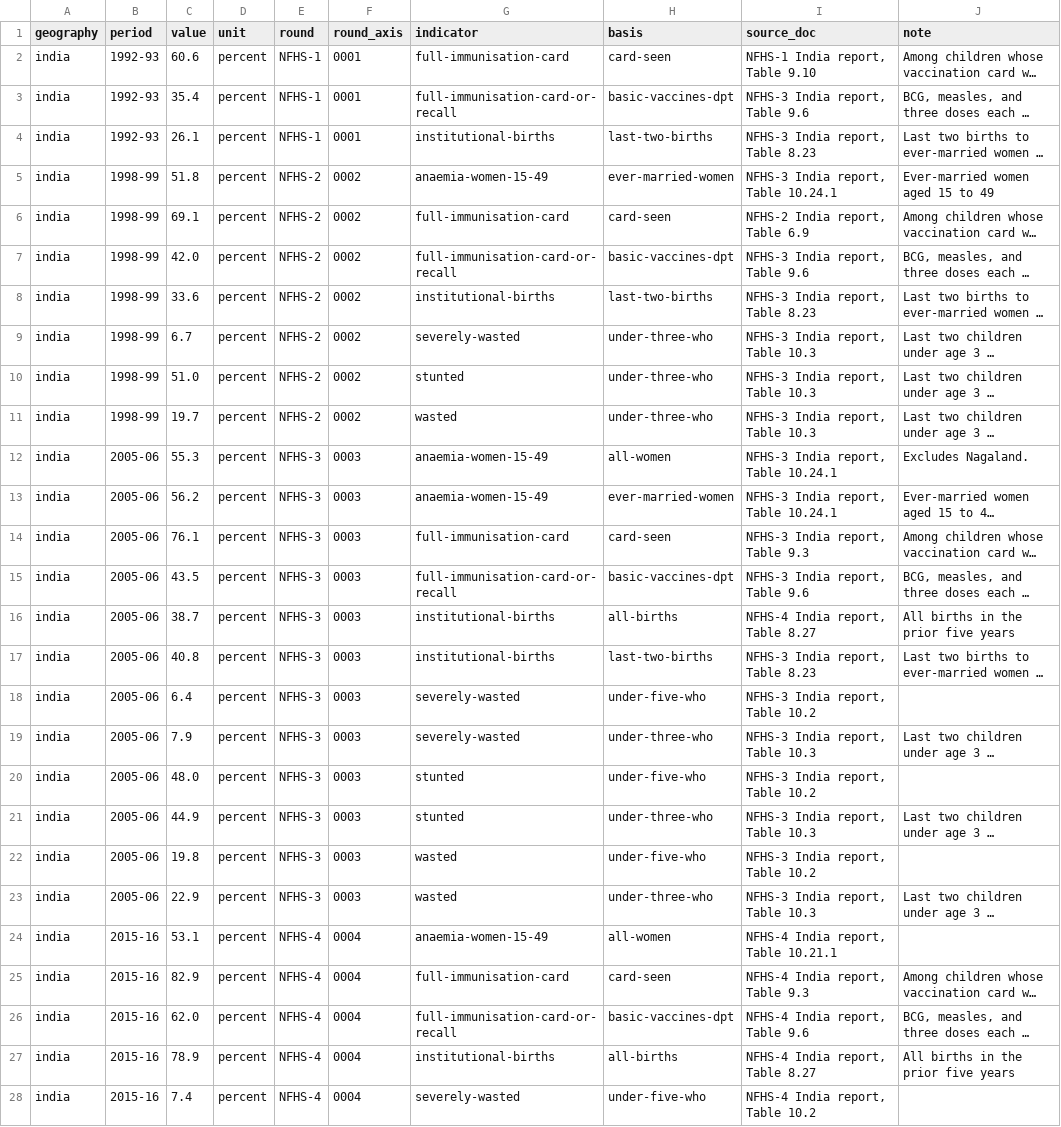
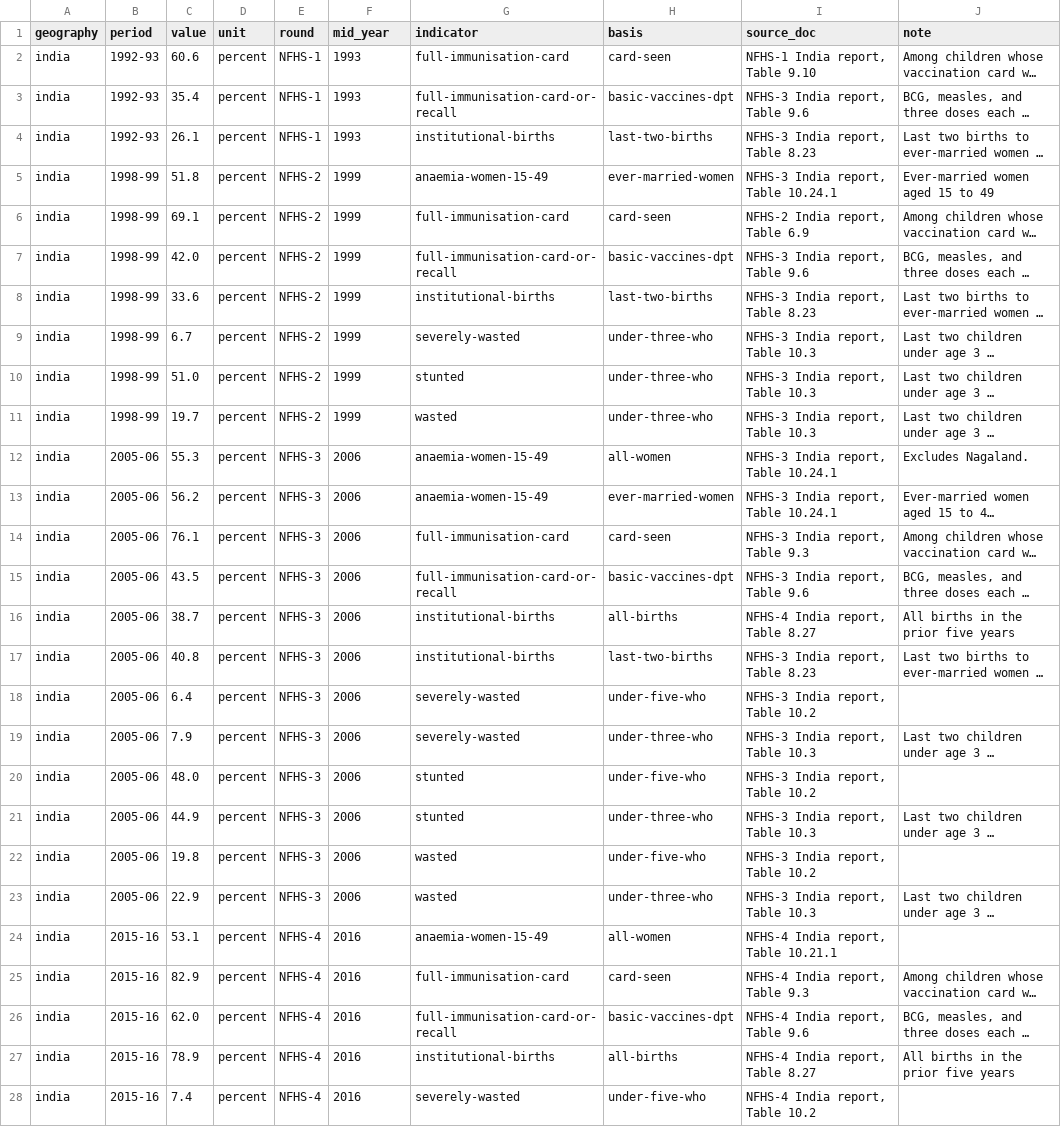
Before and after one commit to ppatel26/india-by-numbers, a CSV file: research/data/health/nfhs-india-history.csv, drawn as a sheet; only a part is shown; long unchanged cells end in …; the diff covers the shown part only; the diff names each change by its address in the sheet, - before the commit and + after, or states it on an @@ line.

Commit message:
NFHS rounds sit at their fieldwork years, not evenly spaced

```diff
--- a/research/data/health/nfhs-india-history.csv
+++ b/research/data/health/nfhs-india-history.csv
-F1: round_axis
+F1: mid_year
-F2:F4 (mid_year): 0001
+F2:F4 (mid_year): 1993
-F5:F11 (mid_year): 0002
+F5:F11 (mid_year): 1999
-F12:F23 (mid_year): 0003
+F12:F23 (mid_year): 2006
-F24:F28 (mid_year): 0004
+F24:F28 (mid_year): 2016
```
Also changed, not shown: 15 edited cells elsewhere in this file, research/data/health/nfhs-stunting-history-by-state.csv, 3 other files.
